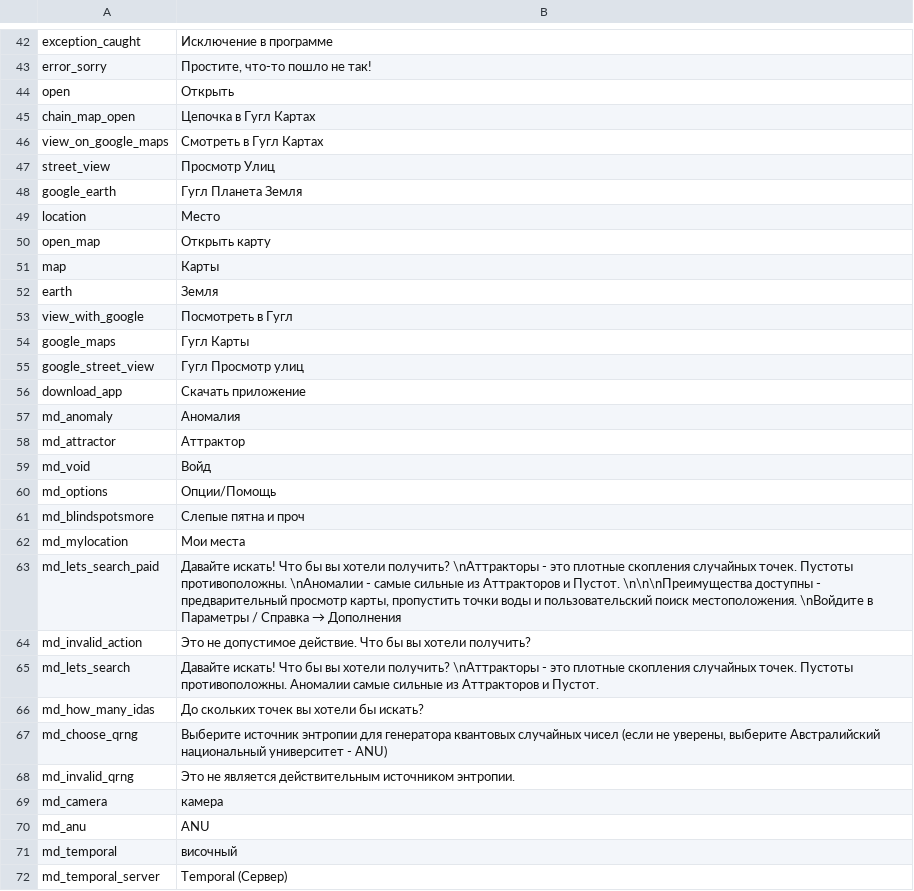
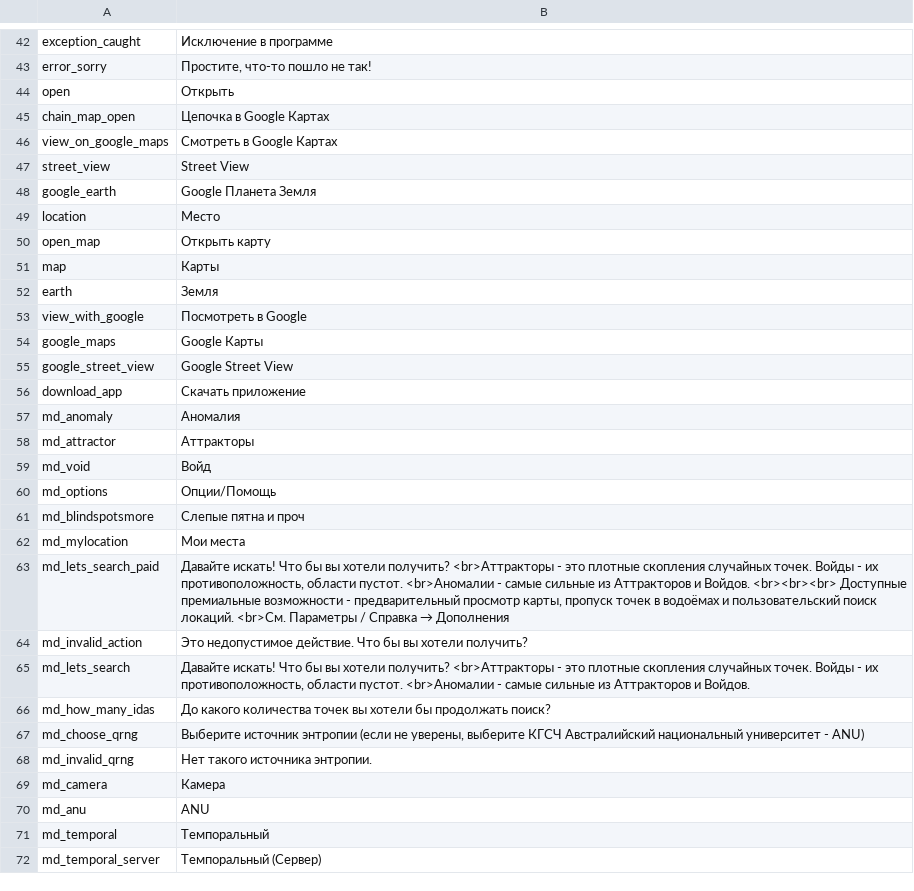
Before and after one commit to Wandering-Consciousness/VFatumbot, a TSV file: i18n/ru.tsv, drawn as a sheet; only a part is shown, gaps mark what is left out; the diff covers the shown part only.

```diff
--- a/i18n/ru.tsv
+++ b/i18n/ru.tsv
@@ -44,6 +44,6 @@ error_sorry	Простите, что-то пошло не так!
 open	Открыть
-chain_map_open	Цепочка в Гугл Картах
-view_on_google_maps	Смотреть в Гугл Картах
-street_view	Просмотр Улиц
-google_earth	Гугл Планета Земля
+chain_map_open	Цепочка в Google Картах
+view_on_google_maps	Смотреть в Google Картах
+street_view	Street View
+google_earth	Google Планета Земля
 location	Место
@@ -52,8 +52,8 @@ map	Карты
 earth	Земля
-view_with_google	Посмотреть в Гугл
-google_maps	Гугл Карты
-google_street_view	Гугл Просмотр улиц
+view_with_google	Посмотреть в Google
+google_maps	Google Карты
+google_street_view	Google Street View
 download_app	Скачать приложение
 md_anomaly	Аномалия
-md_attractor	Аттрактор
+md_attractor	Аттракторы
 md_void	Войд
@@ -62,11 +62,11 @@ md_blindspotsmore	Слепые пятна и проч
 md_mylocation	Мои места
-md_lets_search_paid	Давайте искать! Что бы вы хотели получить? \nАттракторы - это плотные скопления случайных точек. Пустоты противоположны. \nАномалии - самые сильные из Аттракторов и Пустот. \n\n\nПреимущества доступны - предварительный просмотр карты, пропустить точки воды и пользовательский поиск местоположения. \nВойдите в Параметры / Справка → Дополнения
-md_invalid_action	Это не допустимое действие. Что бы вы хотели получить?
-md_lets_search	Давайте искать! Что бы вы хотели получить? \nАттракторы - это плотные скопления случайных точек. Пустоты противоположны. Аномалии самые сильные из Аттракторов и Пустот.
-md_how_many_idas	До скольких точек вы хотели бы искать?
-md_choose_qrng	Выберите источник энтропии для генератора квантовых случайных чисел (если не уверены, выберите Австралийский национальный университет - ANU)
-md_invalid_qrng	Это не является действительным источником энтропии.
-md_camera	камера
+md_lets_search_paid	Давайте искать! Что бы вы хотели получить?  <br>Аттракторы - это плотные скопления случайных точек. Войды - их противоположность, области пустот.  <br>Аномалии - самые сильные из Аттракторов и Войдов.  <br><br><br> Доступные премиальные возможности - предварительный просмотр карты, пропуск точек в водоёмах и пользовательский поиск локаций.  <br>См. Параметры / Справка → Дополнения
+md_invalid_action	Это недопустимое действие. Что бы вы хотели получить?
+md_lets_search	Давайте искать! Что бы вы хотели получить?  <br>Аттракторы - это плотные скопления случайных точек. Войды - их противоположность, области пустот.  <br>Аномалии - самые сильные из Аттракторов и Войдов.
+md_how_many_idas	До какого количества точек вы хотели бы продолжать поиск?
+md_choose_qrng	Выберите источник энтропии (если не уверены, выберите КГСЧ Австралийский национальный университет - ANU)
+md_invalid_qrng	Нет такого источника энтропии.
+md_camera	Камера
 md_anu	ANU
-md_temporal	височный
-md_temporal_server	Temporal (Сервер)
+md_temporal	Темпоральный
+md_temporal_server	Темпоральный (Сервер)
```
Also changed, not shown: 1 added row and 64 edited cells elsewhere in this file, i18n/en.tsv, i18n/ja.tsv, 5 other files.
